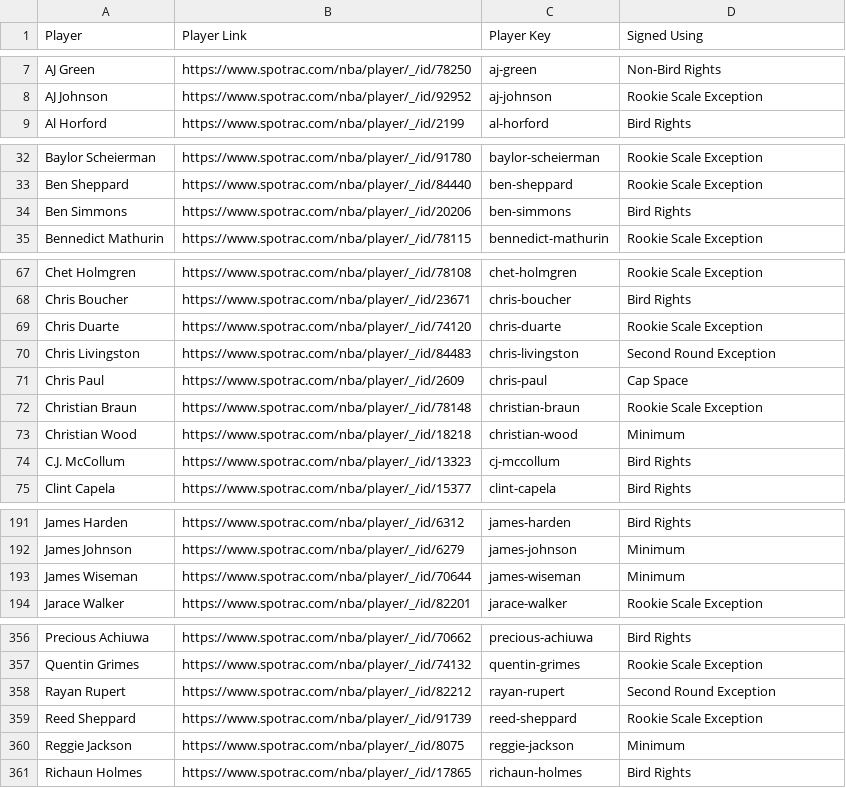
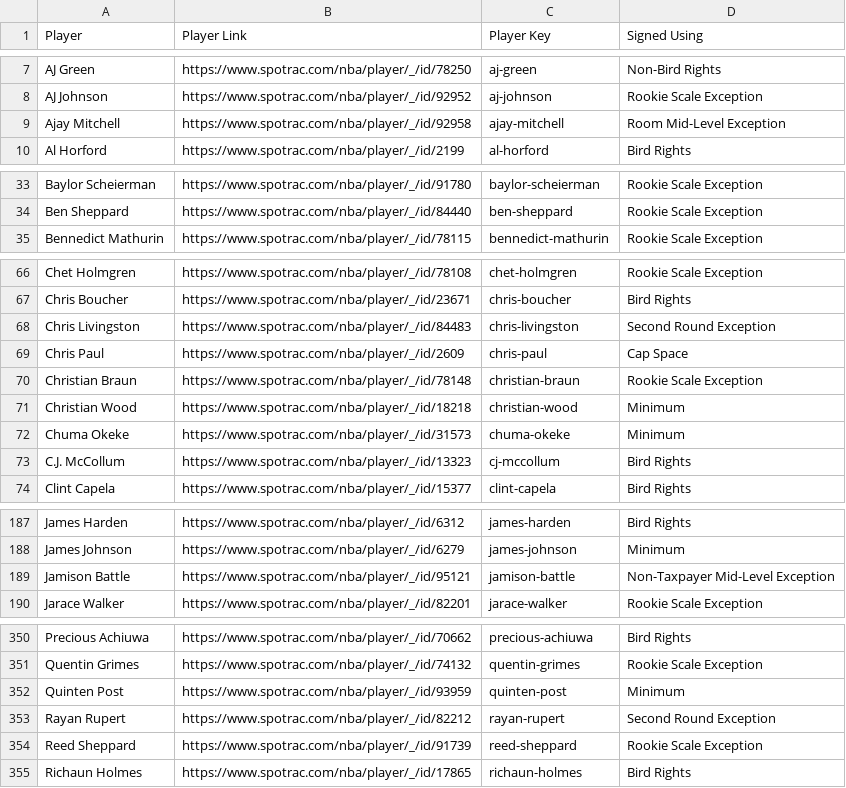
Before and after one commit to b-harr/dmcb, a CSV file: data/contract_types.csv, drawn as a sheet; only a part is shown, gaps mark what is left out; the diff covers the shown part only.

Commit message:
Ben Simmons waived. Quinten Post, Jamison Battle converted Two-Way.
+Ajay Mitchell
-Ben Simmons
-Branden Carlson
-Chris Duarte
+Chuma Okeke
-Daniel Theis
-David Roddy
+Elfrid Payton
-Jaden Springer
-Jalen Hood-Schifino
-James Wiseman
+Jamison Battle
-Orlando Robinson
-Patrick Baldwin Jr.
+Quinten Post
-Reggie Jackson
-Sidy Cissoko
-Wendell Moore Jr.

```diff
--- a/data/contract_types.csv
+++ b/data/contract_types.csv
@@ -8,2 +8,3 @@ AJ Green,https://www.spotrac.com/nba/player/_/id/78250,aj-green,Non-Bird Rights
 AJ Johnson,https://www.spotrac.com/nba/player/_/id/92952,aj-johnson,Rookie Scale Exception
+Ajay Mitchell,https://www.spotrac.com/nba/player/_/id/92958,ajay-mitchell,Room Mid-Level Exception
 Al Horford,https://www.spotrac.com/nba/player/_/id/2199,al-horford,Bird Rights
@@ -33,3 +34,2 @@ Baylor Scheierman,https://www.spotrac.com/nba/player/_/id/91780,baylor-scheierma
 Ben Sheppard,https://www.spotrac.com/nba/player/_/id/84440,ben-sheppard,Rookie Scale Exception
-Ben Simmons,https://www.spotrac.com/nba/player/_/id/20206,ben-simmons,Bird Rights
 Bennedict Mathurin,https://www.spotrac.com/nba/player/_/id/78115,bennedict-mathurin,Rookie Scale Exception
@@ -68,3 +67,2 @@ Chet Holmgren,https://www.spotrac.com/nba/player/_/id/78108,chet-holmgren,Rookie
 Chris Boucher,https://www.spotrac.com/nba/player/_/id/23671,chris-boucher,Bird Rights
-Chris Duarte,https://www.spotrac.com/nba/player/_/id/74120,chris-duarte,Rookie Scale Exception
 Chris Livingston,https://www.spotrac.com/nba/player/_/id/84483,chris-livingston,Second Round Exception
@@ -73,2 +71,3 @@ Christian Braun,https://www.spotrac.com/nba/player/_/id/78148,christian-braun,Ro
 Christian Wood,https://www.spotrac.com/nba/player/_/id/18218,christian-wood,Minimum
+Chuma Okeke,https://www.spotrac.com/nba/player/_/id/31573,chuma-okeke,Minimum
 C.J. McCollum,https://www.spotrac.com/nba/player/_/id/13323,cj-mccollum,Bird Rights
@@ -192,3 +188,3 @@ James Harden,https://www.spotrac.com/nba/player/_/id/6312,james-harden,Bird Righ
 James Johnson,https://www.spotrac.com/nba/player/_/id/6279,james-johnson,Minimum
-James Wiseman,https://www.spotrac.com/nba/player/_/id/70644,james-wiseman,Minimum
+Jamison Battle,https://www.spotrac.com/nba/player/_/id/95121,jamison-battle,Non-Taxpayer Mid-Level Exception
 Jarace Walker,https://www.spotrac.com/nba/player/_/id/82201,jarace-walker,Rookie Scale Exception
@@ -357,5 +351,5 @@ Precious Achiuwa,https://www.spotrac.com/nba/player/_/id/70662,precious-achiuwa,
 Quentin Grimes,https://www.spotrac.com/nba/player/_/id/74132,quentin-grimes,Rookie Scale Exception
+Quinten Post,https://www.spotrac.com/nba/player/_/id/93959,quinten-post,Minimum
 Rayan Rupert,https://www.spotrac.com/nba/player/_/id/82212,rayan-rupert,Second Round Exception
 Reed Sheppard,https://www.spotrac.com/nba/player/_/id/91739,reed-sheppard,Rookie Scale Exception
-Reggie Jackson,https://www.spotrac.com/nba/player/_/id/8075,reggie-jackson,Minimum
 Richaun Holmes,https://www.spotrac.com/nba/player/_/id/17865,richaun-holmes,Bird Rights
```
Also changed, not shown: 1 added row and 9 removed rows elsewhere in this file.
